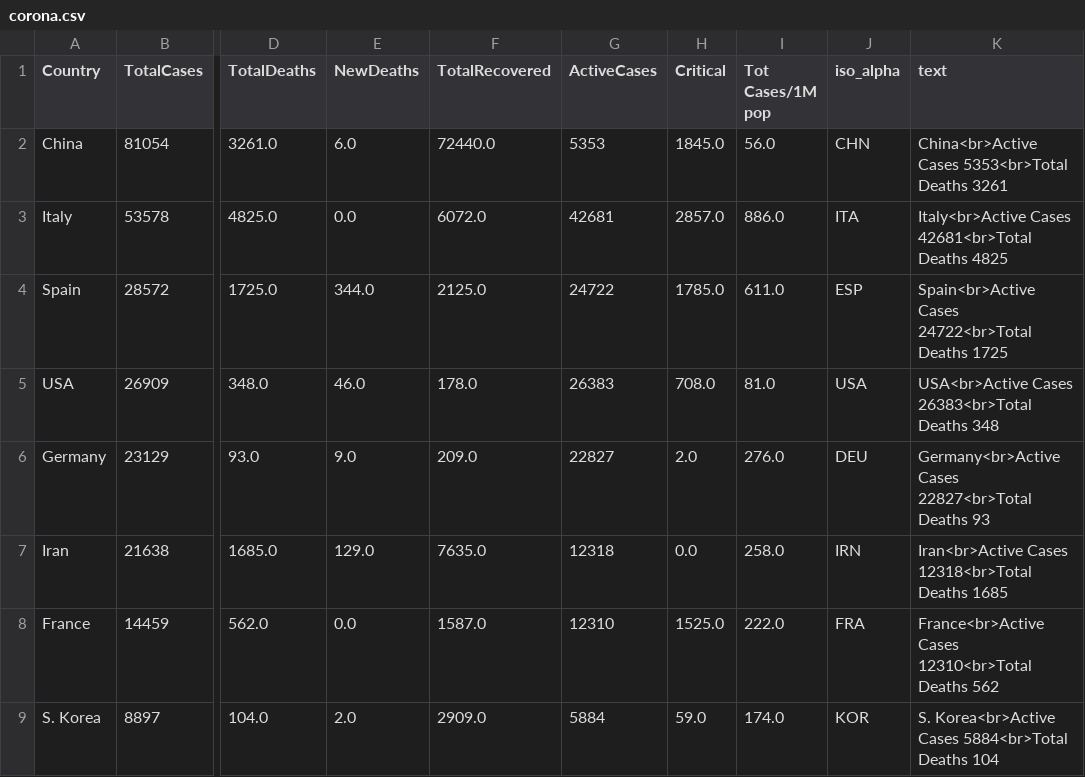
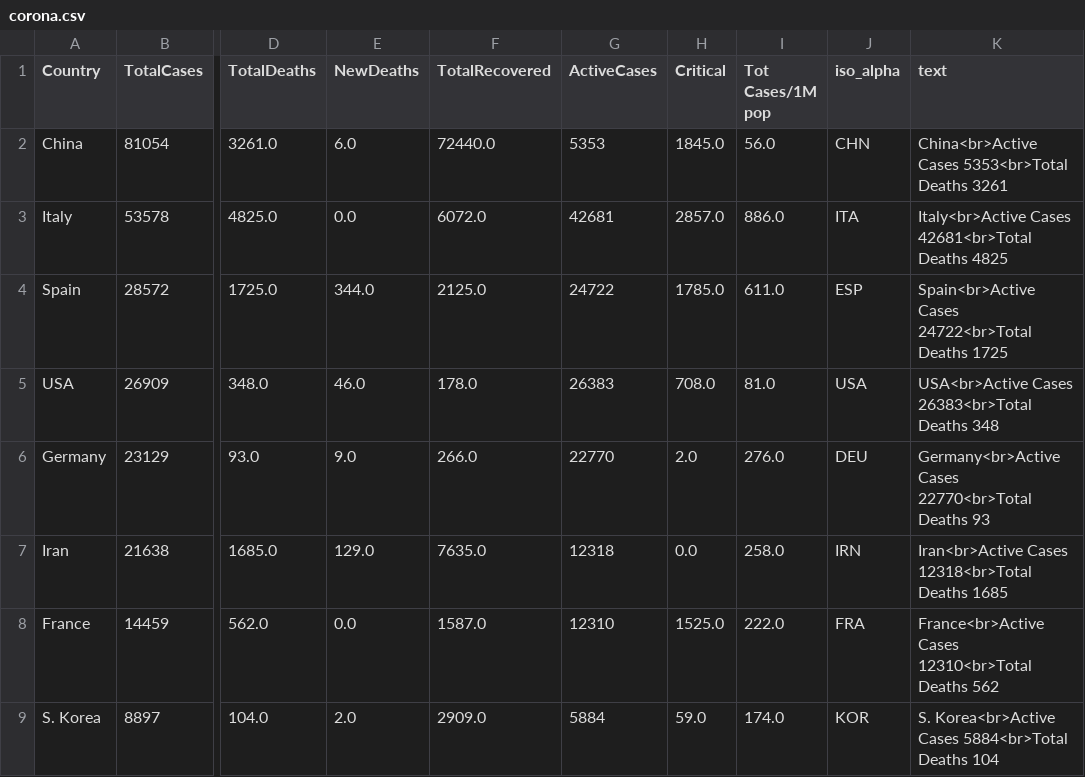
Before and after one commit to amtam0/coronavirus-world-map, a CSV file: static/data/corona.csv, drawn as a sheet; only a part is shown, gaps mark what is left out; the diff names each change by its address in the sheet, - before the commit and + after, or states it on an @@ line.

Commit message:
update corona.csv

```diff
--- a/static/data/corona.csv
+++ b/static/data/corona.csv
-F6 (TotalRecovered): 209.0
+F6 (TotalRecovered): 266.0
-G6 (ActiveCases): 22827
+G6 (ActiveCases): 22770
-K6 (text): Germany<br>Active Cases 22827<br>Total Deaths 93
+K6 (text): Germany<br>Active Cases 22770<br>Total Deaths 93
```
